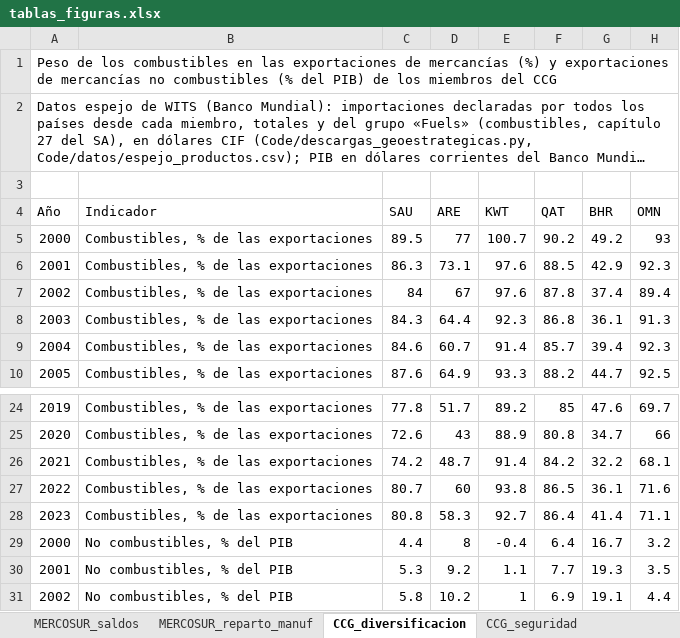
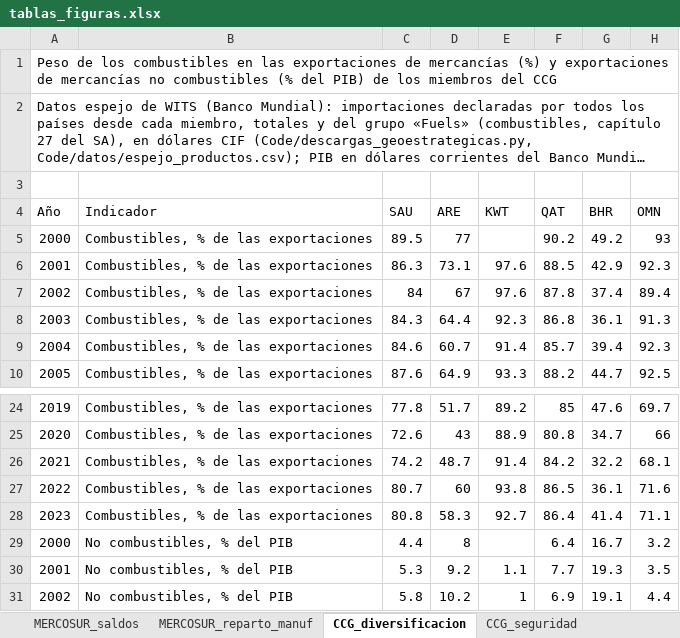
Before and after one commit to OposicionTCEE/temario, an Excel workbook: Ejercicio-3/Parte-B/3.B.35/Code/datos/tablas_figuras.xlsx, sheet CCG_diversificacion, drawn as a sheet; only a part is shown, gaps mark what is left out; long unchanged cells end in …; values as stored, in another font and other column widths than the file's, no borders; the diff names each change by its address in the sheet, - before the commit and + after, or states it on an @@ line.

```diff
--- a/Ejercicio-3/Parte-B/3.B.35/Code/datos/tablas_figuras.xlsx (sheet CCG_diversificacion)
+++ b/Ejercicio-3/Parte-B/3.B.35/Code/datos/tablas_figuras.xlsx (sheet CCG_diversificacion)
-E5 (KWT): 100.7
+E5 (KWT): (empty)
-E29 (KWT): -0.4
+E29 (KWT): (empty)
```
Also changed, not shown: 2 other files.
